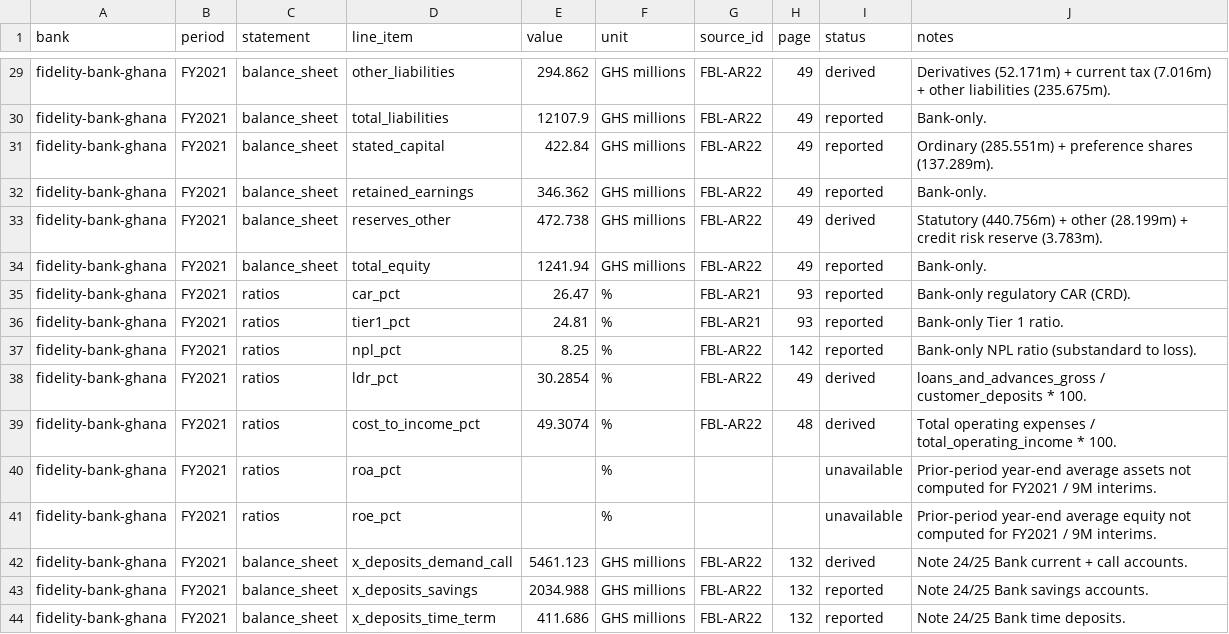
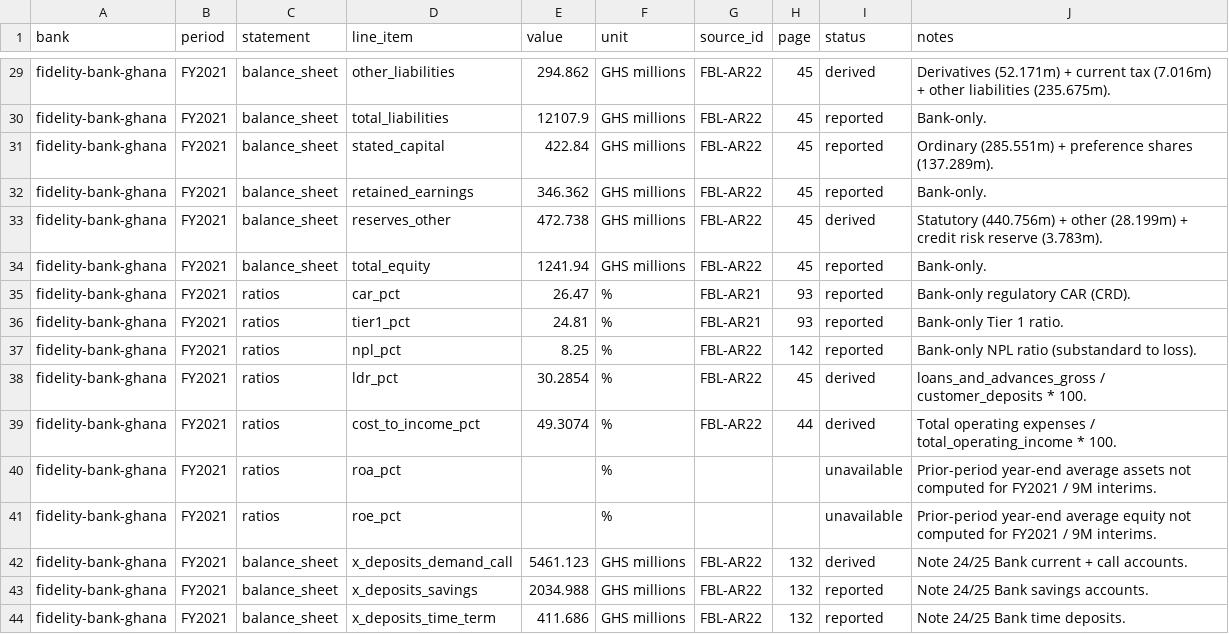
Before and after one commit to hayalows/agentroom, a CSV file: goals/ghana-bank-models/banks/fidelity-bank-ghana/financials.csv, drawn as a sheet; only a part is shown, gaps mark what is left out; the diff covers the shown part only.

```diff
--- a/goals/ghana-bank-models/banks/fidelity-bank-ghana/financials.csv
+++ b/goals/ghana-bank-models/banks/fidelity-bank-ghana/financials.csv
@@ -29,7 +29,7 @@
-"fidelity-bank-ghana","FY2021","balance_sheet","other_liabilities","294.862","GHS millions","FBL-AR22","49","derived","Derivatives (52.171m) + current tax (7.016m) + other liabilities (235.675m)."
-"fidelity-bank-ghana","FY2021","balance_sheet","total_liabilities","12107.9","GHS millions","FBL-AR22","49","reported","Bank-only."
-"fidelity-bank-ghana","FY2021","balance_sheet","stated_capital","422.84","GHS millions","FBL-AR22","49","reported","Ordinary (285.551m) + preference shares (137.289m)."
-"fidelity-bank-ghana","FY2021","balance_sheet","retained_earnings","346.362","GHS millions","FBL-AR22","49","reported","Bank-only."
-"fidelity-bank-ghana","FY2021","balance_sheet","reserves_other","472.738","GHS millions","FBL-AR22","49","derived","Statutory (440.756m) + other (28.199m) + credit risk reserve (3.783m)."
-"fidelity-bank-ghana","FY2021","balance_sheet","total_equity","1241.94","GHS millions","FBL-AR22","49","reported","Bank-only."
+"fidelity-bank-ghana","FY2021","balance_sheet","other_liabilities","294.862","GHS millions","FBL-AR22","45","derived","Derivatives (52.171m) + current tax (7.016m) + other liabilities (235.675m)."
+"fidelity-bank-ghana","FY2021","balance_sheet","total_liabilities","12107.9","GHS millions","FBL-AR22","45","reported","Bank-only."
+"fidelity-bank-ghana","FY2021","balance_sheet","stated_capital","422.84","GHS millions","FBL-AR22","45","reported","Ordinary (285.551m) + preference shares (137.289m)."
+"fidelity-bank-ghana","FY2021","balance_sheet","retained_earnings","346.362","GHS millions","FBL-AR22","45","reported","Bank-only."
+"fidelity-bank-ghana","FY2021","balance_sheet","reserves_other","472.738","GHS millions","FBL-AR22","45","derived","Statutory (440.756m) + other (28.199m) + credit risk reserve (3.783m)."
+"fidelity-bank-ghana","FY2021","balance_sheet","total_equity","1241.94","GHS millions","FBL-AR22","45","reported","Bank-only."
 "fidelity-bank-ghana","FY2021","ratios","car_pct","26.47","%","FBL-AR21","93","reported","Bank-only regulatory CAR (CRD)."
@@ -37,4 +37,4 @@
 "fidelity-bank-ghana","FY2021","ratios","npl_pct","8.25","%","FBL-AR22","142","reported","Bank-only NPL ratio (substandard to loss)."
-"fidelity-bank-ghana","FY2021","ratios","ldr_pct","30.2854","%","FBL-AR22","49","derived","loans_and_advances_gross / customer_deposits * 100."
-"fidelity-bank-ghana","FY2021","ratios","cost_to_income_pct","49.3074","%","FBL-AR22","48","derived","Total operating expenses / total_operating_income * 100."
+"fidelity-bank-ghana","FY2021","ratios","ldr_pct","30.2854","%","FBL-AR22","45","derived","loans_and_advances_gross / customer_deposits * 100."
+"fidelity-bank-ghana","FY2021","ratios","cost_to_income_pct","49.3074","%","FBL-AR22","44","derived","Total operating expenses / total_operating_income * 100."
 "fidelity-bank-ghana","FY2021","ratios","roa_pct","","%","","","unavailable","Prior-period year-end average assets not computed for FY2021 / 9M interims."
```
Also changed, not shown: 11 added rows and 34 edited cells elsewhere in this file.
